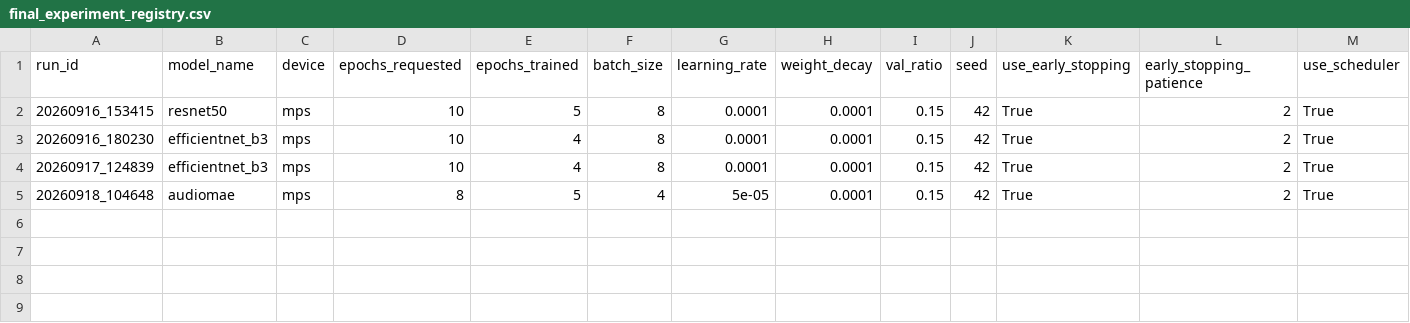
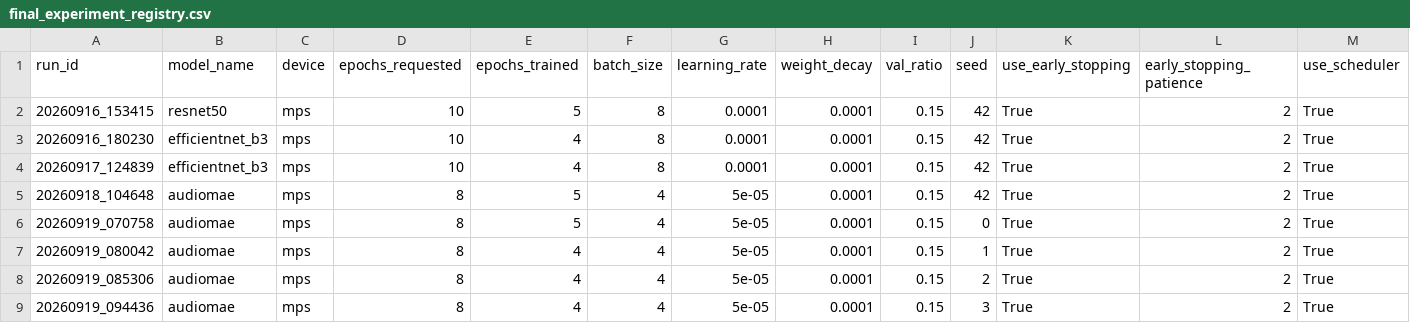
Before and after one commit to Ataika/Respiratory-disease-detection-using-audio-spectrograms, a CSV file: results/final_experiment_registry.csv, drawn as a sheet; only a part is shown; rows hold the shown columns only; the diff names each change by its address in the sheet, - before the commit and + after, or states it on an @@ line.

```diff
--- a/results/final_experiment_registry.csv
+++ b/results/final_experiment_registry.csv
+row 6: 20260919_070758 | audiomae | mps | 8 | 5 | 4 | 5e-05 | 0.0001 | 0.15 | 0 | True | 2 | True
+row 7: 20260919_080042 | audiomae | mps | 8 | 4 | 4 | 5e-05 | 0.0001 | 0.15 | 1 | True | 2 | True
+row 8: 20260919_085306 | audiomae | mps | 8 | 4 | 4 | 5e-05 | 0.0001 | 0.15 | 2 | True | 2 | True
+row 9: 20260919_094436 | audiomae | mps | 8 | 4 | 4 | 5e-05 | 0.0001 | 0.15 | 3 | True | 2 | True
```
Also changed, not shown: results/multiseed_results.csv, 26 other files.
